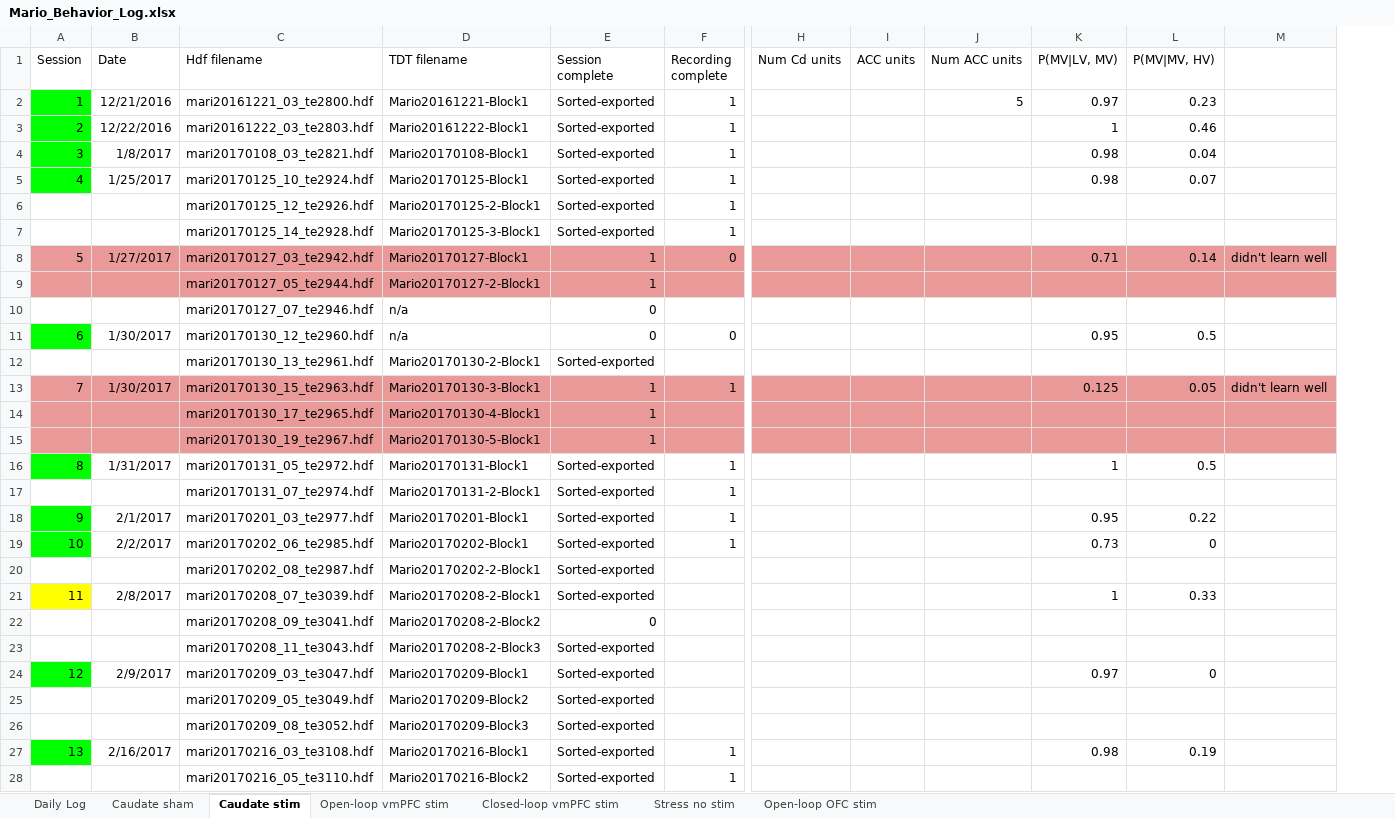
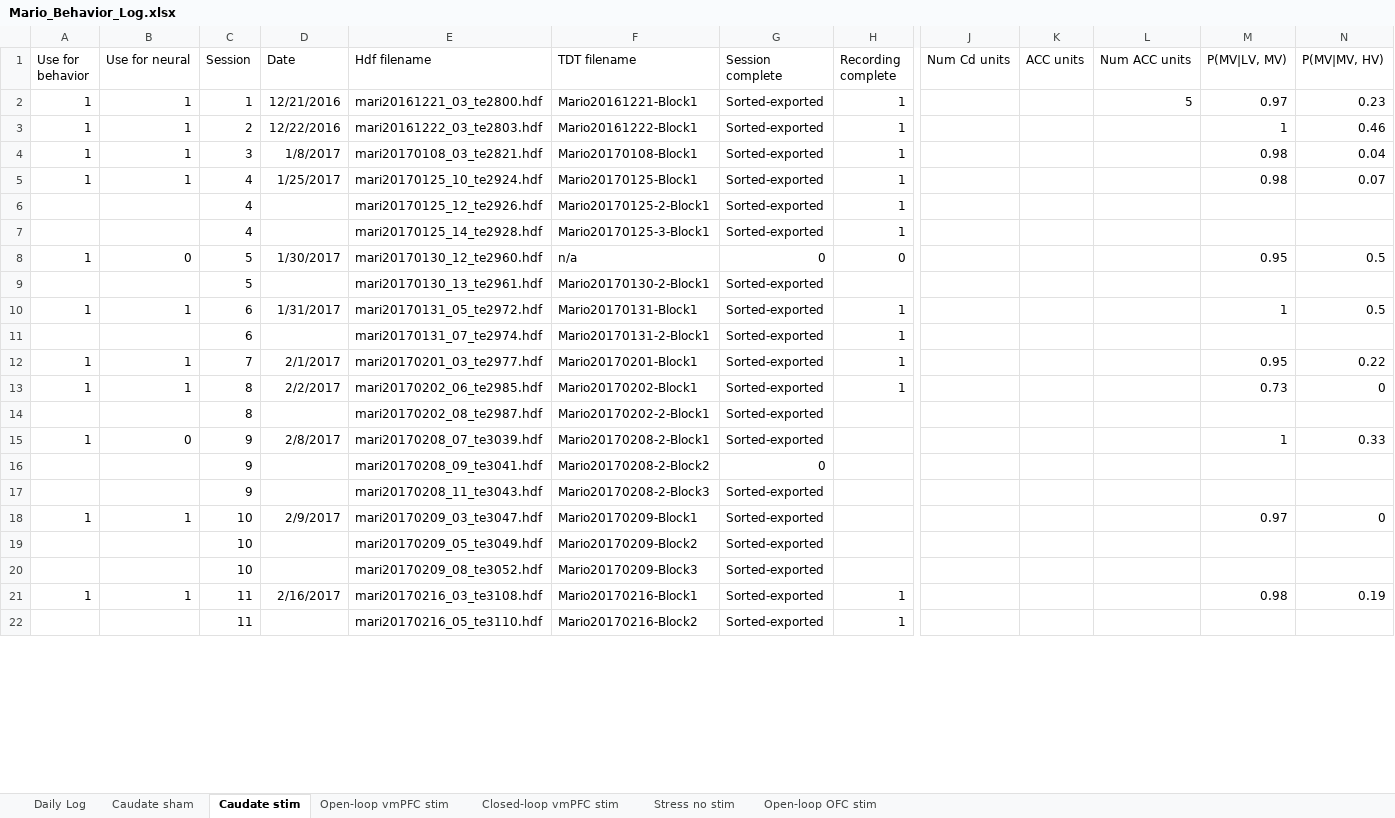
Before and after one commit to srsummerson/analysis, an Excel workbook: Mario_Behavior_Log.xlsx, sheet Caudate stim, drawn as a sheet; only a part is shown, gaps mark what is left out; values as stored, in another font and other column widths than the file's, no borders; removed rows and columns are numbered as before the commit, all else as after; rows hold the shown columns only; the diff covers the shown part only; the diff names each change by its address in the sheet, - before the commit and + after, or states it on an @@ line.

```diff
--- a/Mario_Behavior_Log.xlsx (sheet Caudate stim)
+++ b/Mario_Behavior_Log.xlsx (sheet Caudate stim)
+column A (Use for behavior), rows 2-21: 1 | 1 | 1 | 1 |  |  | 1 |  | 1 |  | 1 | 1 |  | 1 |  |  | 1 |  |  | 1
+column B (Use for neural), rows 2-21: 1 | 1 | 1 | 1 |  |  | 0 |  | 1 |  | 1 | 1 |  | 0 |  |  | 1 |  |  | 1
-column M, empty
-C2:C5 fill: #00FF00
+C2:C5 fill: none
-C6:C7 (Session): (empty)
+C6:C7 (Session): 4
-row 8: 5 | 1/27/2017 | mari20170127_03_te2942.hdf | Mario20170127-Block1 | 1 | 0 |  |  |  | 0.71 | 0.14 | didn't learn well
-row 9:  |  | mari20170127_05_te2944.hdf | Mario20170127-2-Block1 | 1
-row 10:  |  | mari20170127_07_te2946.hdf | n/a | 0
-C8 (Session): 6
+C8 (Session): 5
-C8 fill: #00FF00
+C8 fill: none
-C9 (Session): (empty)
+C9 (Session): 5
-row 13: 7 | 1/30/2017 | mari20170130_15_te2963.hdf | Mario20170130-3-Block1 | 1 | 1 |  |  |  | 0.125 | 0.05 | didn't learn well
-row 14:  |  | mari20170130_17_te2965.hdf | Mario20170130-4-Block1 | 1
-row 15:  |  | mari20170130_19_te2967.hdf | Mario20170130-5-Block1 | 1
-C10 (Session): 8
+C10 (Session): 6
-C10 fill: #00FF00
+C10 fill: none
-C11 (Session): (empty)
+C11 (Session): 6
-C12 (Session): 9
+C12 (Session): 7
-C12:C13 fill: #00FF00
+C12:C13 fill: none
-C13 (Session): 10
+C13 (Session): 8
-C14 (Session): (empty)
+C14 (Session): 8
-C15 (Session): 11
+C15 (Session): 9
-C15 fill: #FFFF00
+C15 fill: none
-C16:C17 (Session): (empty)
+C16:C17 (Session): 9
-C18 (Session): 12
+C18 (Session): 10
-C18 fill: #00FF00
+C18 fill: none
-C19:C20 (Session): (empty)
+C19:C20 (Session): 10
-C21 (Session): 13
+C21 (Session): 11
-C21 fill: #00FF00
+C21 fill: none
-C22 (Session): (empty)
+C22 (Session): 11
```
Also changed, not shown: 12 removed rows, 5 edited cells and cell formats elsewhere in this sheet, sheet Caudate sham, 2 other files.
